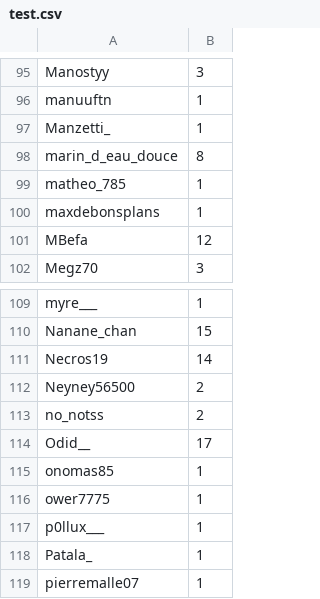
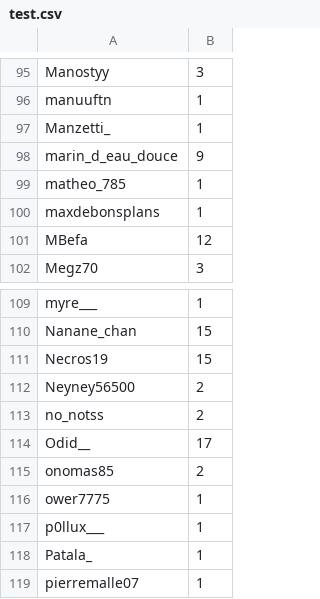
Before and after one commit to merciraph/Giveaway, a CSV file: data/test.csv, drawn as a sheet; only a part is shown, gaps mark what is left out.

Commit message:
Synchro 23/11/2026 - 19:56

```diff
--- a/data/test.csv
+++ b/data/test.csv
@@ -97,3 +97,3 @@ manuuftn,1
 Manzetti_,1
-marin_d_eau_douce,8
+marin_d_eau_douce,9
 matheo_785,1
@@ -110,3 +110,3 @@ myre___,1
 Nanane_chan,15
-Necros19,14
+Necros19,15
 Neyney56500,2
@@ -114,3 +114,3 @@ no_notss,2
 Odid__,17
-onomas85,1
+onomas85,2
 ower7775,1
```
